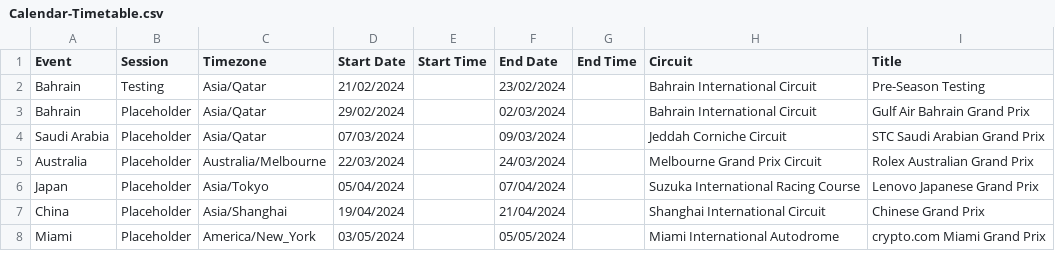
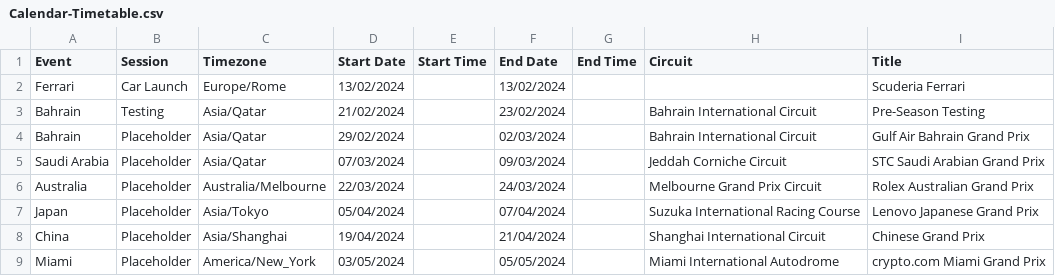
Before and after one commit to robinvenables/calendars, a CSV file: f1/F1/Calendar-Timetable.csv, drawn as a sheet; only a part is shown; the diff names each change by its address in the sheet, - before the commit and + after, or states it on an @@ line.

Commit message:
Add Ferrari 2024 Car Launch

```diff
--- a/f1/F1/Calendar-Timetable.csv
+++ b/f1/F1/Calendar-Timetable.csv
+row 2: Ferrari | Car Launch | Europe/Rome | 13/02/2024 |  | 13/02/2024 |  |  | Scuderia Ferrari
```
Also changed, not shown: 1 other file.
